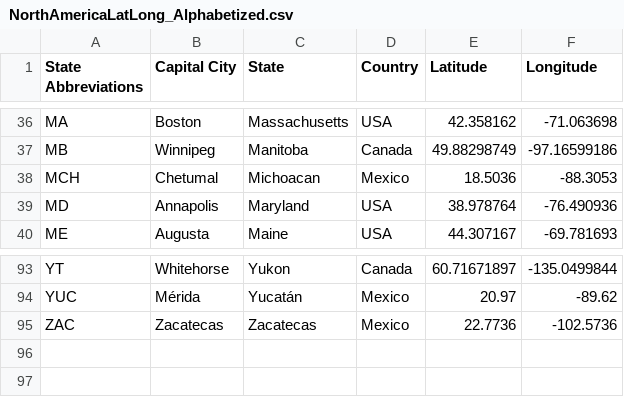
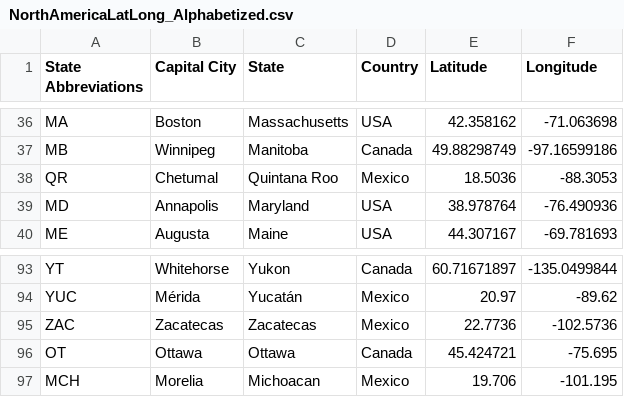
Before and after one commit to NC-Elbow/CDCMX2022, a CSV file: NorthAmericaLatLong_Alphabetized.csv, drawn as a sheet; only a part is shown, gaps mark what is left out.

```diff
--- a/NorthAmericaLatLong_Alphabetized.csv
+++ b/NorthAmericaLatLong_Alphabetized.csv
@@ -37,3 +37,3 @@ MA,Boston,Massachusetts,USA,42.358162,-71.063698
 MB,Winnipeg,Manitoba,Canada,49.88298749,-97.16599186
-MCH,Chetumal,Michoacan,Mexico,18.5036,-88.3053
+QR,Chetumal,Quintana Roo,Mexico,18.5036,-88.3053
 MD,Annapolis,Maryland,USA,38.978764,-76.490936
@@ -95 +95,3 @@ YUC,Mérida,Yucatán,Mexico,20.97,-89.62
 ZAC,Zacatecas,Zacatecas,Mexico,22.7736,-102.5736
+OT,Ottawa,Ottawa,Canada,45.424721,-75.695
+MCH,Morelia,Michoacan,Mexico,19.706,-101.195
```
Also changed, not shown: 1 other file.
